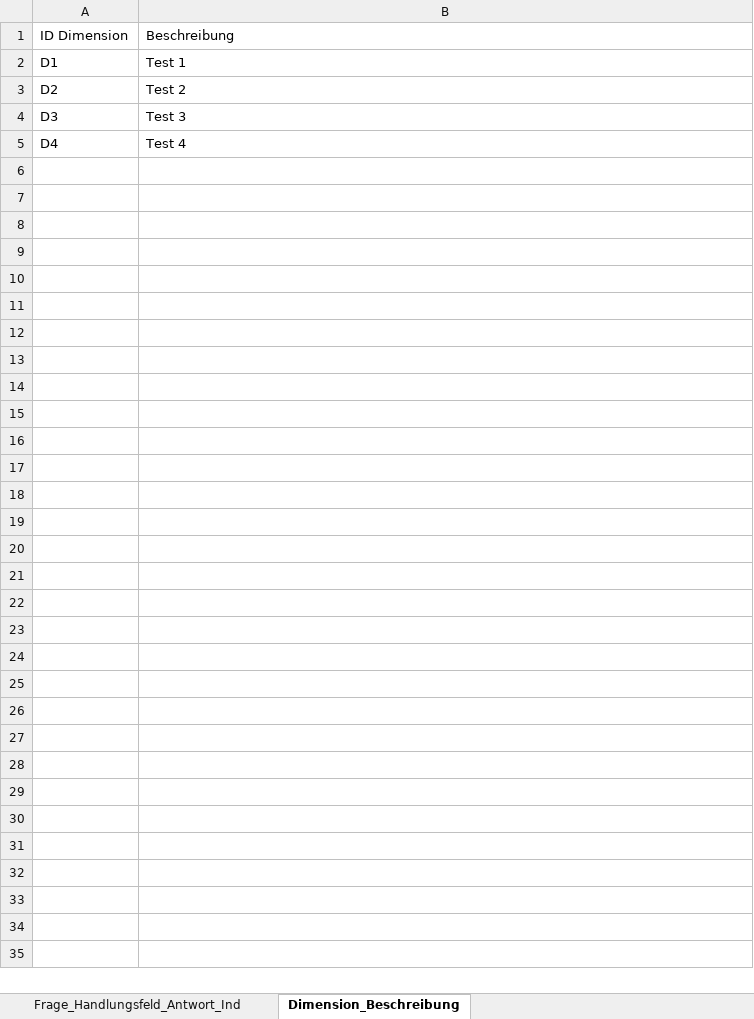
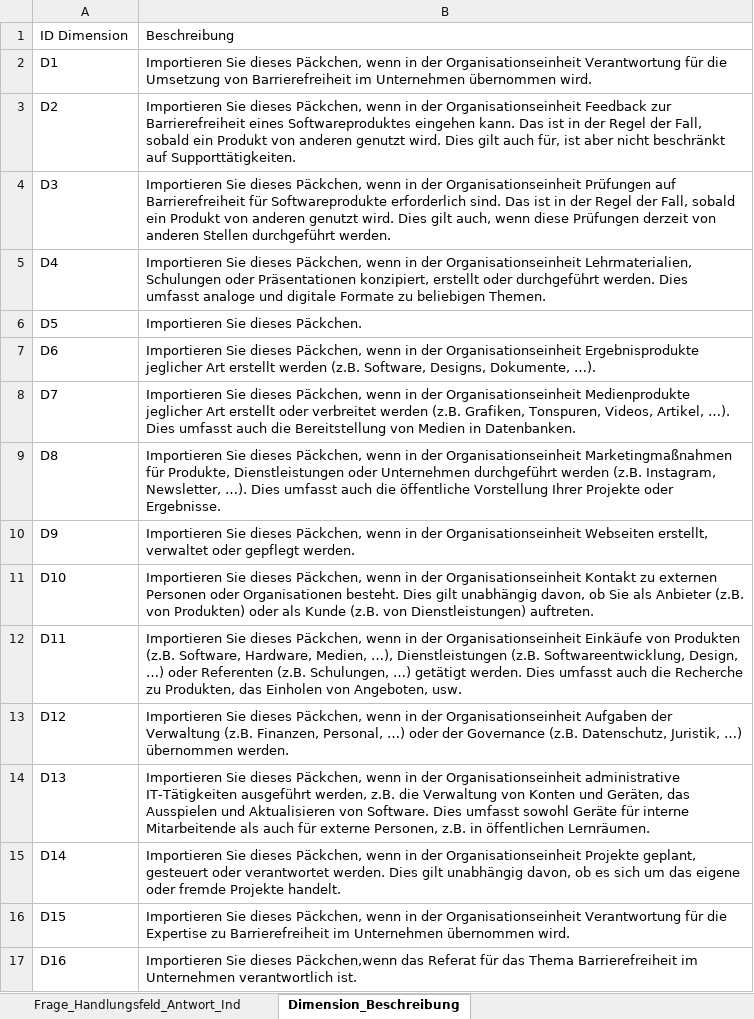
Before and after one commit to zimmermanng/RGM-Webservice-public, an Excel workbook: frontend/Backend/excel/Daten.xlsx, sheet Dimension_Beschreibung, drawn as a sheet; values as stored, in another font and other column widths than the file's, no borders; the diff names each change by its address in the sheet, - before the commit and + after, or states it on an @@ line.

```diff
--- a/frontend/Backend/excel/Daten.xlsx (sheet Dimension_Beschreibung)
+++ b/frontend/Backend/excel/Daten.xlsx (sheet Dimension_Beschreibung)
-B2: Test 1
+B2: Importieren Sie dieses Päckchen, wenn in der Organisationseinheit Verantwortung für die Umsetzung von Barrierefreiheit im Unternehmen übernommen wird.
-B3: Test 2
+B3: Importieren Sie dieses Päckchen, wenn in der Organisationseinheit Feedback zur Barrierefreiheit eines Softwareproduktes eingehen kann. Das ist in der Regel der Fall, sobald ein Produkt von anderen genutzt wird. Dies gilt auch für, ist aber nicht beschränkt auf Supporttätigkeiten.
-B4: Test 3
+B4: Importieren Sie dieses Päckchen, wenn in der Organisationseinheit Prüfungen auf Barrierefreiheit für Softwareprodukte erforderlich sind. Das ist in der Regel der Fall, sobald ein Produkt von anderen genutzt wird. Dies gilt auch, wenn diese Prüfungen derzeit von anderen Stellen durchgeführt werden.
-B5: Test 4
+B5: Importieren Sie dieses Päckchen, wenn in der Organisationseinheit Lehrmaterialien, Schulungen oder Präsentationen konzipiert, erstellt oder durchgeführt werden. Dies umfasst analoge und digitale Formate zu beliebigen Themen.
+row 6: D5 | Importieren Sie dieses Päckchen.
+row 7: D6 | Importieren Sie dieses Päckchen, wenn in der Organisationseinheit Ergebnisprodukte jeglicher Art erstellt werden (z.B. Software, Designs, Dokumente, …).
+row 8: D7 | Importieren Sie dieses Päckchen, wenn in der Organisationseinheit Medienprodukte jeglicher Art erstellt oder verbreitet werden (z.B. Grafiken, Tonspuren, Videos, Artikel, …). Dies umfasst auch die Bereitstellung von Medien in Datenbanken.
+row 9: D8 | Importieren Sie dieses Päckchen, wenn in der Organisationseinheit Marketingmaßnahmen für Produkte, Dienstleistungen oder Unternehmen durchgeführt werden (z.B. Instagram, Newsletter, …). Dies umfasst auch die öffentliche Vorstellung Ihrer Projekte oder Ergebnisse.
+row 10: D9 | Importieren Sie dieses Päckchen, wenn in der Organisationseinheit Webseiten erstellt, verwaltet oder gepflegt werden.
+row 11: D10 | Importieren Sie dieses Päckchen, wenn in der Organisationseinheit Kontakt zu externen Personen oder Organisationen besteht. Dies gilt unabhängig davon, ob Sie als Anbieter (z.B. von Produkten) oder als Kunde (z.B. von Dienstleistungen) auftreten.
+row 12: D11 | Importieren Sie dieses Päckchen, wenn in der Organisationseinheit Einkäufe von Produkten (z.B. Software, Hardware, Medien, …), Dienstleistungen (z.B. Softwareentwicklung, Design, …) oder Referenten (z.B. Schulungen, …) getätigt werden. Dies umfasst auch die Recherche zu Produkten, das Einholen von Angeboten, usw.
+row 13: D12 | Importieren Sie dieses Päckchen, wenn in der Organisationseinheit Aufgaben der Verwaltung (z.B. Finanzen, Personal, …) oder der Governance (z.B. Datenschutz, Juristik, …) übernommen werden.
+row 14: D13 | Importieren Sie dieses Päckchen, wenn in der Organisationseinheit administrative IT-Tätigkeiten ausgeführt werden, z.B. die Verwaltung von Konten und Geräten, das Ausspielen und Aktualisieren von Software. Dies umfasst sowohl Geräte für interne Mitarbeitende als auch für externe Personen, z.B. in öffentlichen Lernräumen.
+row 15: D14 | Importieren Sie dieses Päckchen, wenn in der Organisationseinheit Projekte geplant, gesteuert oder verantwortet werden. Dies gilt unabhängig davon, ob es sich um das eigene oder fremde Projekte handelt.
+row 16: D15 | Importieren Sie dieses Päckchen, wenn in der Organisationseinheit Verantwortung für die Expertise zu Barrierefreiheit im Unternehmen übernommen wird.
+row 17: D16 | Importieren Sie dieses Päckchen,wenn das Referat für das Thema Barrierefreiheit im Unternehmen verantwortlich ist.
```
Also changed, not shown: sheet Frage_Handlungsfeld_Antwort_Ind, sheet Handlungsempfehlung_Indikator_H, sheet Dimensionen_Handlungsfeld_Indik, 17 other files.
